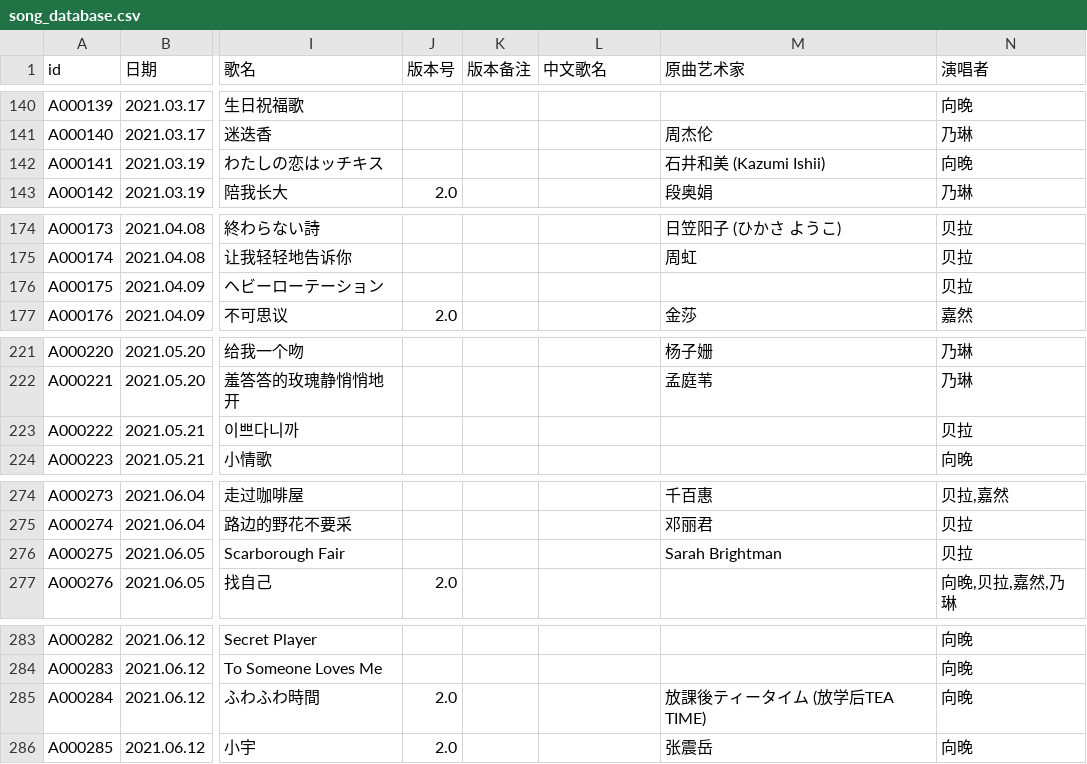
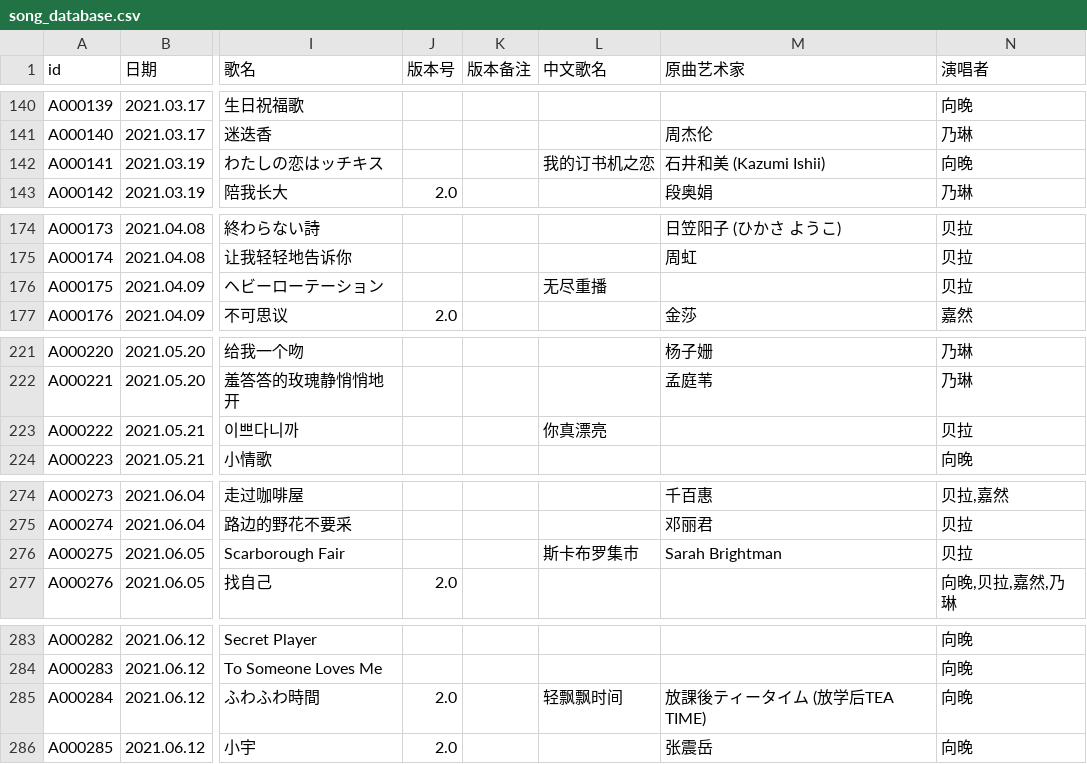
Before and after one commit to VTB-LINK/VTB-STUDIO, a CSV file: public/datasheets/song_database.csv, drawn as a sheet; only a part is shown, gaps mark what is left out; the diff covers the shown part only; the diff names each change by its address in the sheet, - before the commit and + after, or states it on an @@ line.

```diff
--- a/public/datasheets/song_database.csv
+++ b/public/datasheets/song_database.csv
-L142 (中文歌名): (empty)
+L142 (中文歌名): 我的订书机之恋
-L176 (中文歌名): (empty)
+L176 (中文歌名): 无尽重播
-L223 (中文歌名): (empty)
+L223 (中文歌名): 你真漂亮
-L276 (中文歌名): (empty)
+L276 (中文歌名): 斯卡布罗集市
-L285 (中文歌名): (empty)
+L285 (中文歌名): 轻飘飘时间
```
Also changed, not shown: 31 edited cells elsewhere in this file.
